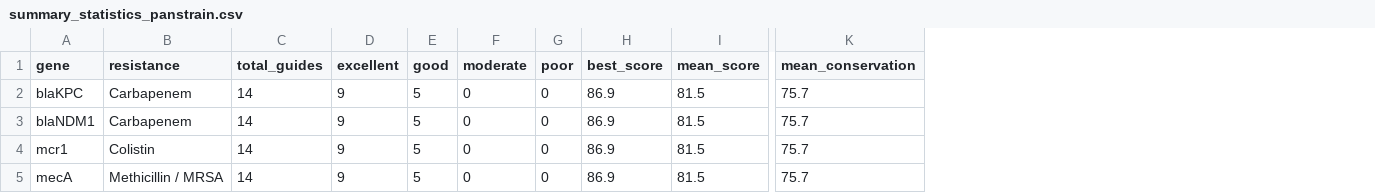
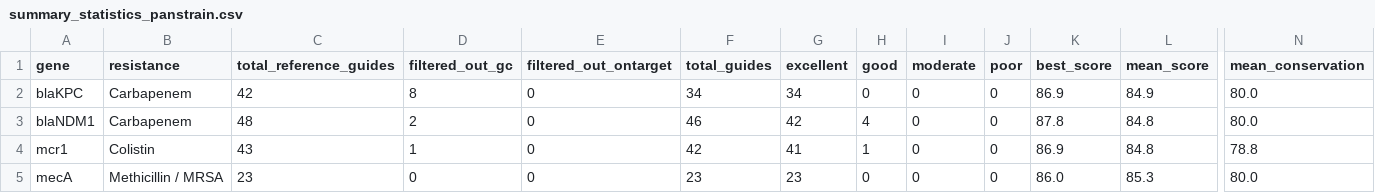
Before and after one commit to SANGHATI23/crispr-mdr-resensitization, a CSV file: results_panstrain/summary_statistics_panstrain.csv, drawn as a sheet; only a part is shown, gaps mark what is left out; addresses are those after the commit; the diff names each change by its address in the sheet, - before the commit and + after, or states it on an @@ line.

```diff
--- a/results_panstrain/summary_statistics_panstrain.csv
+++ b/results_panstrain/summary_statistics_panstrain.csv
+column C (total_reference_guides), rows 2-5: 42 | 48 | 43 | 23
+column D (filtered_out_gc), rows 2-5: 8 | 2 | 1 | 0
+column E (filtered_out_ontarget), rows 2-5: all 0
-F2 (total_guides): 14
+F2 (total_guides): 34
-G2 (excellent): 9
+G2 (excellent): 34
-H2 (good): 5
+H2 (good): 0
-L2 (mean_score): 81.5
+L2 (mean_score): 84.9
-N2:N3 (mean_conservation): 75.7
+N2:N3 (mean_conservation): 80.0
-F3 (total_guides): 14
+F3 (total_guides): 46
-G3 (excellent): 9
+G3 (excellent): 42
-H3 (good): 5
+H3 (good): 4
-K3 (best_score): 86.9
+K3 (best_score): 87.8
-L3:L4 (mean_score): 81.5
+L3:L4 (mean_score): 84.8
-F4 (total_guides): 14
+F4 (total_guides): 42
-G4 (excellent): 9
+G4 (excellent): 41
-H4 (good): 5
+H4 (good): 1
-N4 (mean_conservation): 75.7
+N4 (mean_conservation): 78.8
-F5 (total_guides): 14
+F5 (total_guides): 23
-G5 (excellent): 9
+G5 (excellent): 23
-H5 (good): 5
+H5 (good): 0
-K5 (best_score): 86.9
+K5 (best_score): 86.0
-L5 (mean_score): 81.5
+L5 (mean_score): 85.3
-N5 (mean_conservation): 75.7
+N5 (mean_conservation): 80.0
```
Also changed, not shown: results_panstrain/top20_per_gene_panstrain.csv, results_panstrain/top30_global_panstrain_guides.csv, 20 other files.
